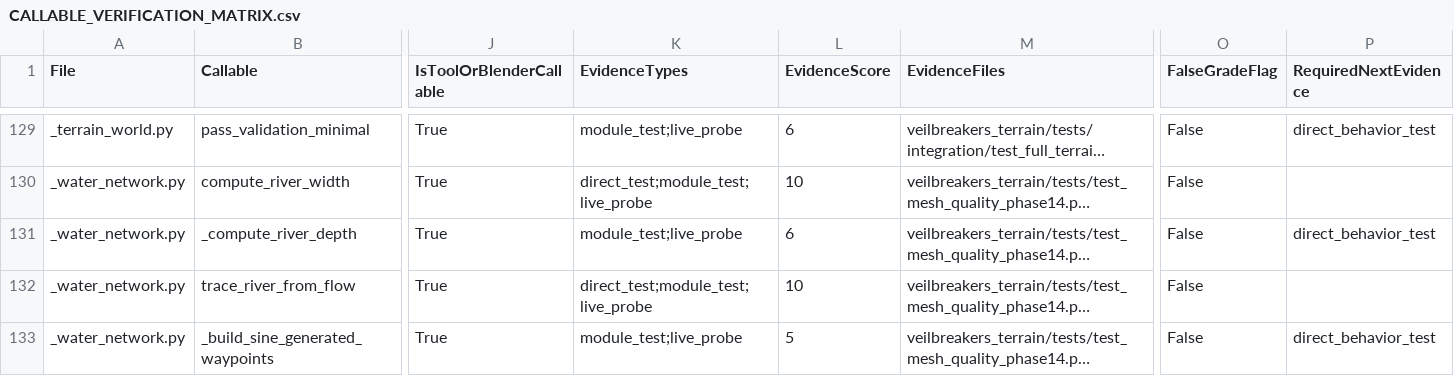
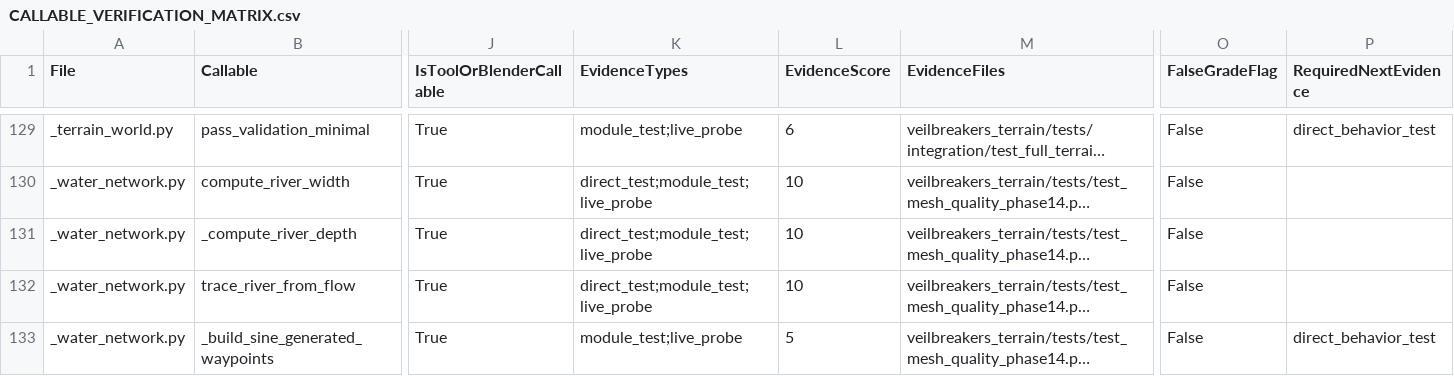
Before and after one commit to Sharks820/veilbreakers-terrain, a CSV file: output/verification/CALLABLE_VERIFICATION_MATRIX.csv, drawn as a sheet; only a part is shown, gaps mark what is left out; long unchanged cells end in …; the diff covers the shown part only; the diff names each change by its address in the sheet, - before the commit and + after, or states it on an @@ line.

```diff
--- a/output/verification/CALLABLE_VERIFICATION_MATRIX.csv
+++ b/output/verification/CALLABLE_VERIFICATION_MATRIX.csv
-K131 (EvidenceTypes): module_test;live_probe
+K131 (EvidenceTypes): direct_test;module_test;live_probe
-L131 (EvidenceScore): 6
+L131 (EvidenceScore): 10
-P131 (RequiredNextEvidence): direct_behavior_test
+P131 (RequiredNextEvidence): (empty)
```
Also changed, not shown: 28 edited cells elsewhere in this file, 4 other files.
